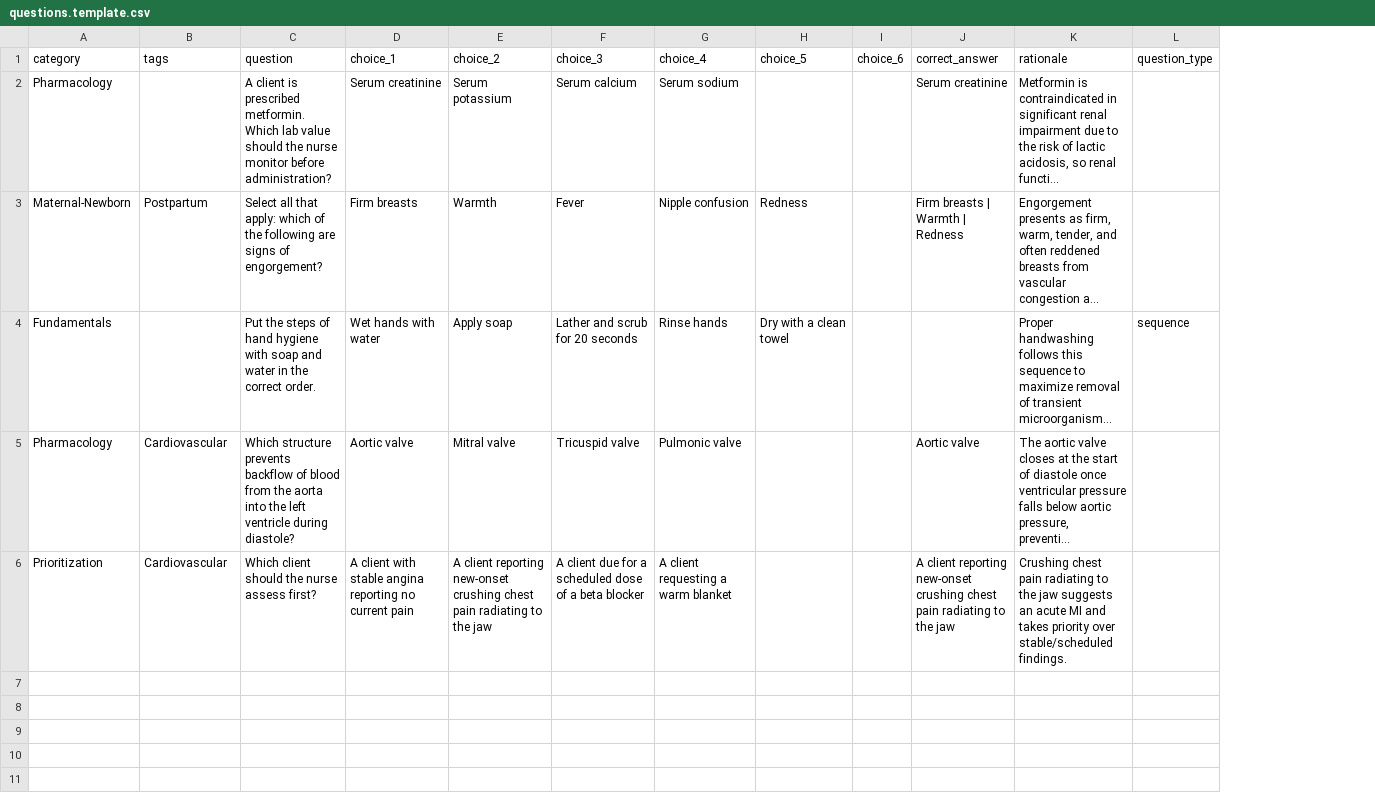
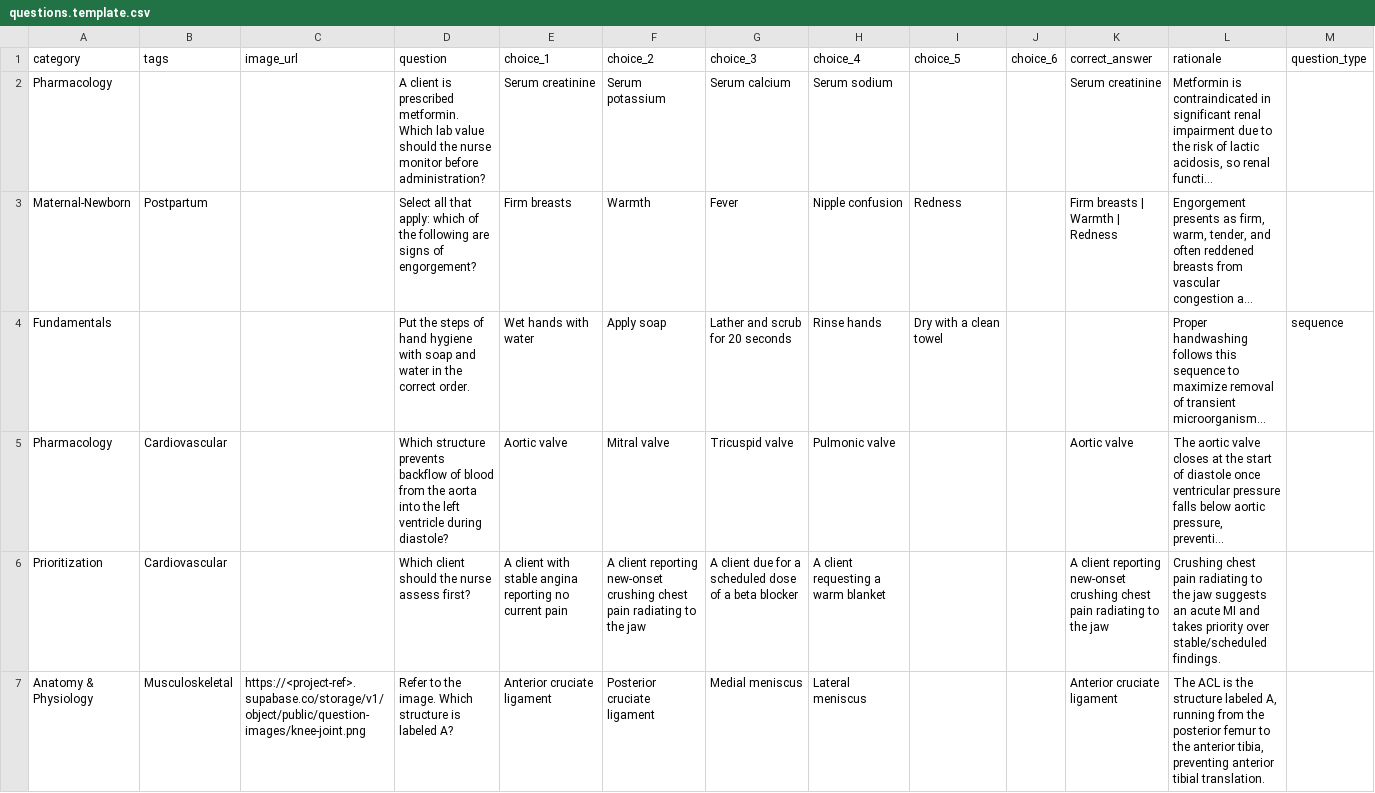
Before and after one commit to devseank/nclex-flashcards, a CSV file: data/questions.template.csv, drawn as a sheet; only a part is shown; long unchanged cells end in …; rows hold the shown columns only; the diff names each change by its address in the sheet, - before the commit and + after, or states it on an @@ line.

Commit message:
feat: support optional question images
Adds an image_url column so a question can reference an illustration
(e.g. an anatomy diagram), with multiple questions able to share the
same image by reusing its URL. Images are hosted in a new Supabase
Storage bucket (question-images); Flashcard/SequenceFlashcard render
the image below the question text when present.

```diff
--- a/data/questions.template.csv
+++ b/data/questions.template.csv
+column C (image_url), empty
+row 7: Anatomy & Physiology | Musculoskeletal | https://<project-ref>.supabase.co/storage/v1/object/public/question-images/knee-joint.png | Refer to the image. Which structure is labeled A? | Anterior cruciate ligament | Posterior cruciate ligament | Medial meniscus | Lateral meniscus |  |  | Anterior cruciate ligament | The ACL is the structure labeled A, running from the posterior femur to the anterior tibia, preventing anterior tibial translation.
```
Also changed, not shown: 6 other files.
